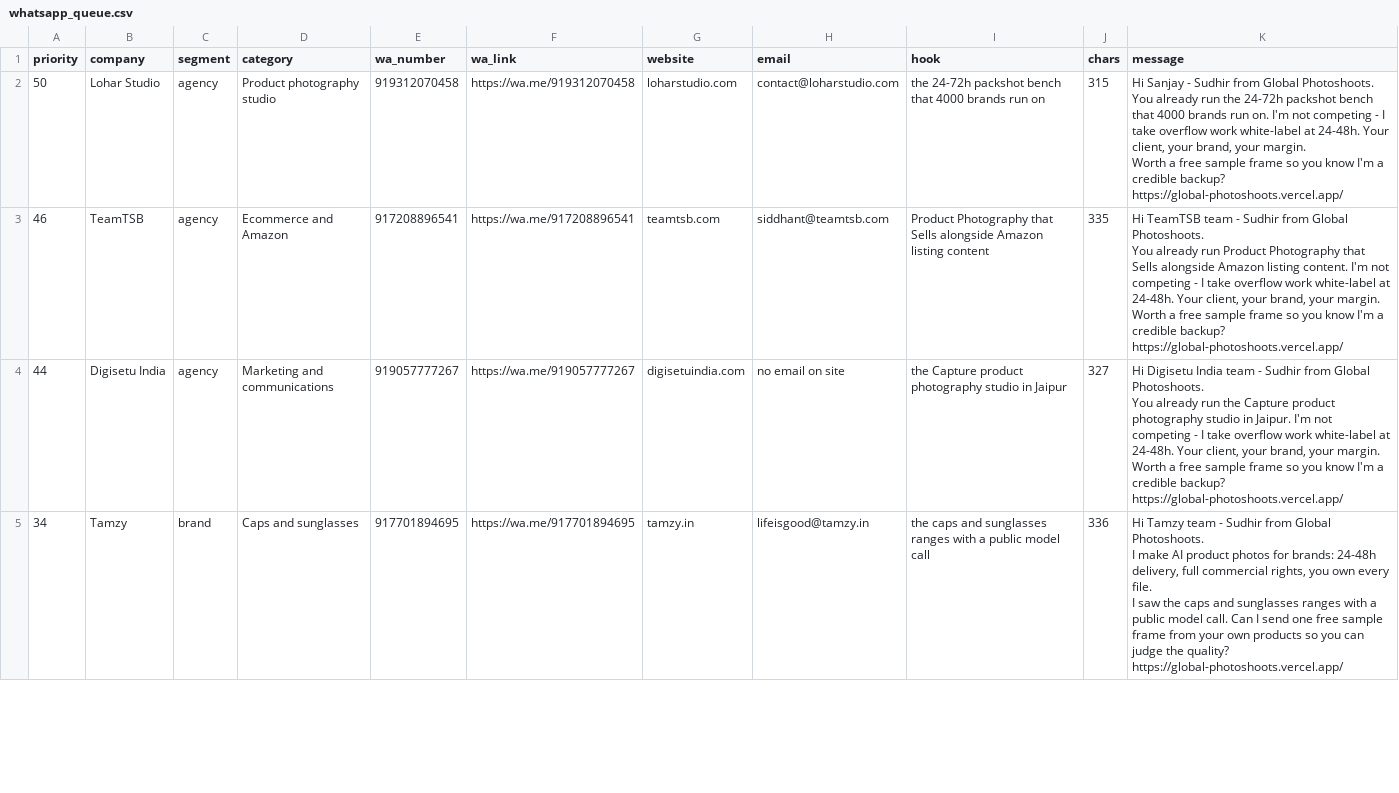
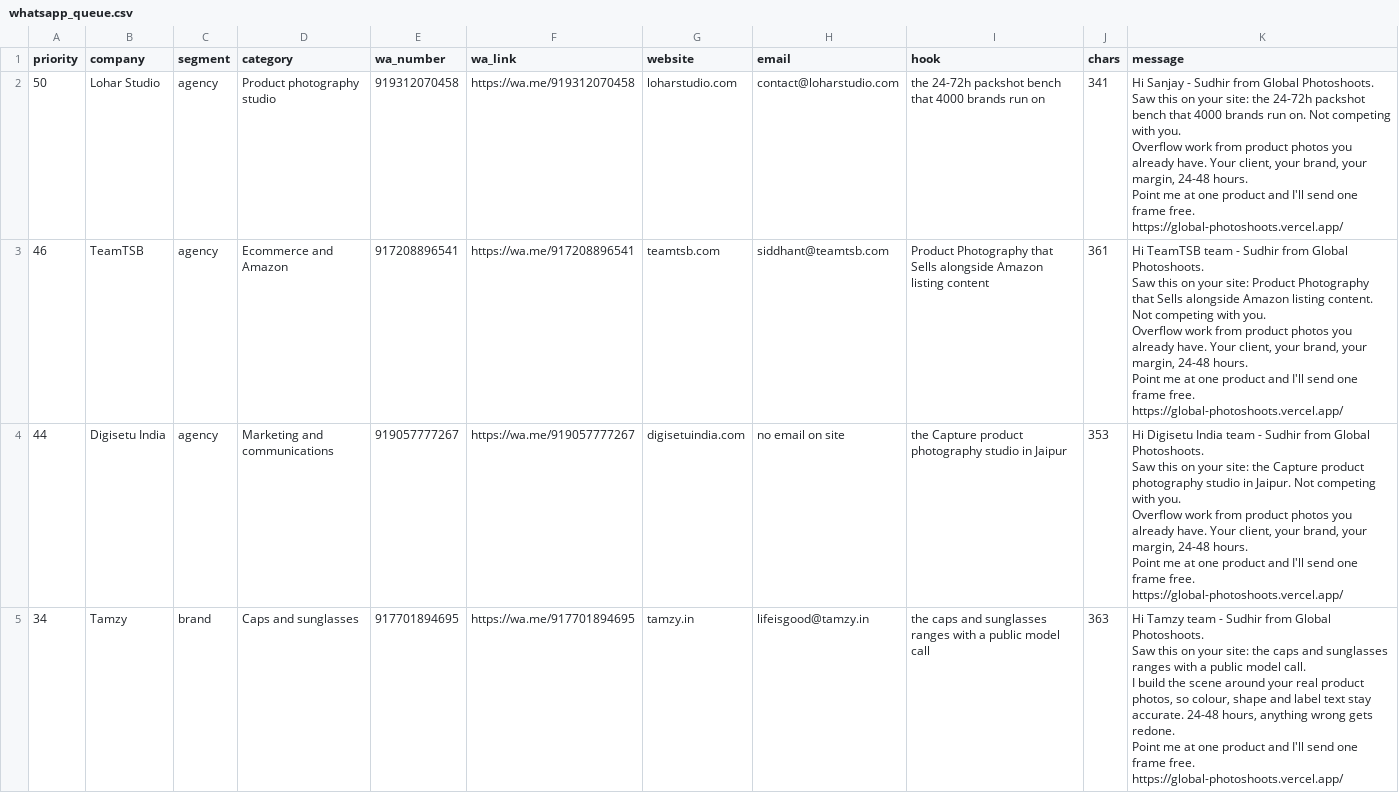
Before and after one commit to waasindia1-beep/global-photoshoots, a CSV file: outreach/whatsapp_queue.csv, drawn as a sheet; only a part is shown; the diff covers the shown part only.

Commit message:
Reposition around product accuracy, and add a social setup kit
Market research showed the current positioning was costing sales. Buyers do not
object to AI, they object to fake products: verified Upwork briefs ask for
"product 100% identical with zero AI hallucinations" and consumer research found
what damages trust is accuracy errors, not the AI label itself. Separately, a
verified case got 14 finished images for about $40 in generation credits against
$2,400 studio quotes, so leading with cost invites "I can do this myself".

Hero now leads with marketplace-accurate imagery in 48 hours. Replaces the
"generative physics" founder quote, which signalled AI toy to sceptical buyers.
Adds a Product Accuracy Guarantee section covering the one objection nobody in
the market addresses. Renames the "8K Portfolio" nav to "Our Work" since 8K
reads as the over-polished look that a verified $12k shoot lost 15% of
conversions to.

Outreach templates rewritten to lead with accuracy and speed rather than AI and
discount. WhatsApp messages stay under 400 characters.

Adds social/ with the Instagram and Facebook setup kit: profile and bio
options, highlights, pinned posts, 12 ready-to-paste posts, and a design brief.
Research found the existing Instagram bio signalled AI-first against a business
that builds around the client's real product photos, and that Reels carry 2.25x
the reach of single images while a competitor with 187 posts has 42 followers.

```diff
--- a/outreach/whatsapp_queue.csv
+++ b/outreach/whatsapp_queue.csv
@@ -1,17 +1,21 @@
 priority,company,segment,category,wa_number,wa_link,website,email,hook,chars,message
-50,Lohar Studio,agency,Product photography studio,919312070458,https://wa.me/919312070458,loharstudio.com,contact@loharstudio.com,the 24-72h packshot bench that 4000 brands run on,315,"Hi Sanjay - Sudhir from Global Photoshoots.
-You already run the 24-72h packshot bench that 4000 brands run on. I'm not competing - I take overflow work white-label at 24-48h. Your client, your brand, your margin.
-Worth a free sample frame so you know I'm a credible backup?
-https://global-photoshoots.vercel.app/"
-46,TeamTSB,agency,Ecommerce and Amazon,917208896541,https://wa.me/917208896541,teamtsb.com,siddhant@teamtsb.com,Product Photography that Sells alongside Amazon listing content,335,"Hi TeamTSB team - Sudhir from Global Photoshoots.
-You already run Product Photography that Sells alongside Amazon listing content. I'm not competing - I take overflow work white-label at 24-48h. Your client, your brand, your margin.
-Worth a free sample frame so you know I'm a credible backup?
-https://global-photoshoots.vercel.app/"
-44,Digisetu India,agency,Marketing and communications,919057777267,https://wa.me/919057777267,digisetuindia.com,no email on site,the Capture product photography studio in Jaipur,327,"Hi Digisetu India team - Sudhir from Global Photoshoots.
-You already run the Capture product photography studio in Jaipur. I'm not competing - I take overflow work white-label at 24-48h. Your client, your brand, your margin.
-Worth a free sample frame so you know I'm a credible backup?
-https://global-photoshoots.vercel.app/"
-34,Tamzy,brand,Caps and sunglasses,917701894695,https://wa.me/917701894695,tamzy.in,lifeisgood@tamzy.in,the caps and sunglasses ranges with a public model call,336,"Hi Tamzy team - Sudhir from Global Photoshoots.
-I make AI product photos for brands: 24-48h delivery, full commercial rights, you own every file.
-I saw the caps and sunglasses ranges with a public model call. Can I send one free sample frame from your own products so you can judge the quality?
-https://global-photoshoots.vercel.app/"
+50,Lohar Studio,agency,Product photography studio,919312070458,https://wa.me/919312070458,loharstudio.com,contact@loharstudio.com,the 24-72h packshot bench that 4000 brands run on,341,"Hi Sanjay - Sudhir from Global Photoshoots.
+Saw this on your site: the 24-72h packshot bench that 4000 brands run on. Not competing with you.
+Overflow work from product photos you already have. Your client, your brand, your margin, 24-48 hours.
+Point me at one product and I'll send one frame free.
+https://global-photoshoots.vercel.app/"
+46,TeamTSB,agency,Ecommerce and Amazon,917208896541,https://wa.me/917208896541,teamtsb.com,siddhant@teamtsb.com,Product Photography that Sells alongside Amazon listing content,361,"Hi TeamTSB team - Sudhir from Global Photoshoots.
+Saw this on your site: Product Photography that Sells alongside Amazon listing content. Not competing with you.
+Overflow work from product photos you already have. Your client, your brand, your margin, 24-48 hours.
+Point me at one product and I'll send one frame free.
+https://global-photoshoots.vercel.app/"
+44,Digisetu India,agency,Marketing and communications,919057777267,https://wa.me/919057777267,digisetuindia.com,no email on site,the Capture product photography studio in Jaipur,353,"Hi Digisetu India team - Sudhir from Global Photoshoots.
+Saw this on your site: the Capture product photography studio in Jaipur. Not competing with you.
+Overflow work from product photos you already have. Your client, your brand, your margin, 24-48 hours.
+Point me at one product and I'll send one frame free.
+https://global-photoshoots.vercel.app/"
+34,Tamzy,brand,Caps and sunglasses,917701894695,https://wa.me/917701894695,tamzy.in,lifeisgood@tamzy.in,the caps and sunglasses ranges with a public model call,363,"Hi Tamzy team - Sudhir from Global Photoshoots.
+Saw this on your site: the caps and sunglasses ranges with a public model call.
+I build the scene around your real product photos, so colour, shape and label text stay accurate. 24-48 hours, anything wrong gets redone.
+Point me at one product and I'll send one frame free.
+https://global-photoshoots.vercel.app/"
```
Also changed, not shown: 76 edited cells elsewhere in this file, 11 other files.
